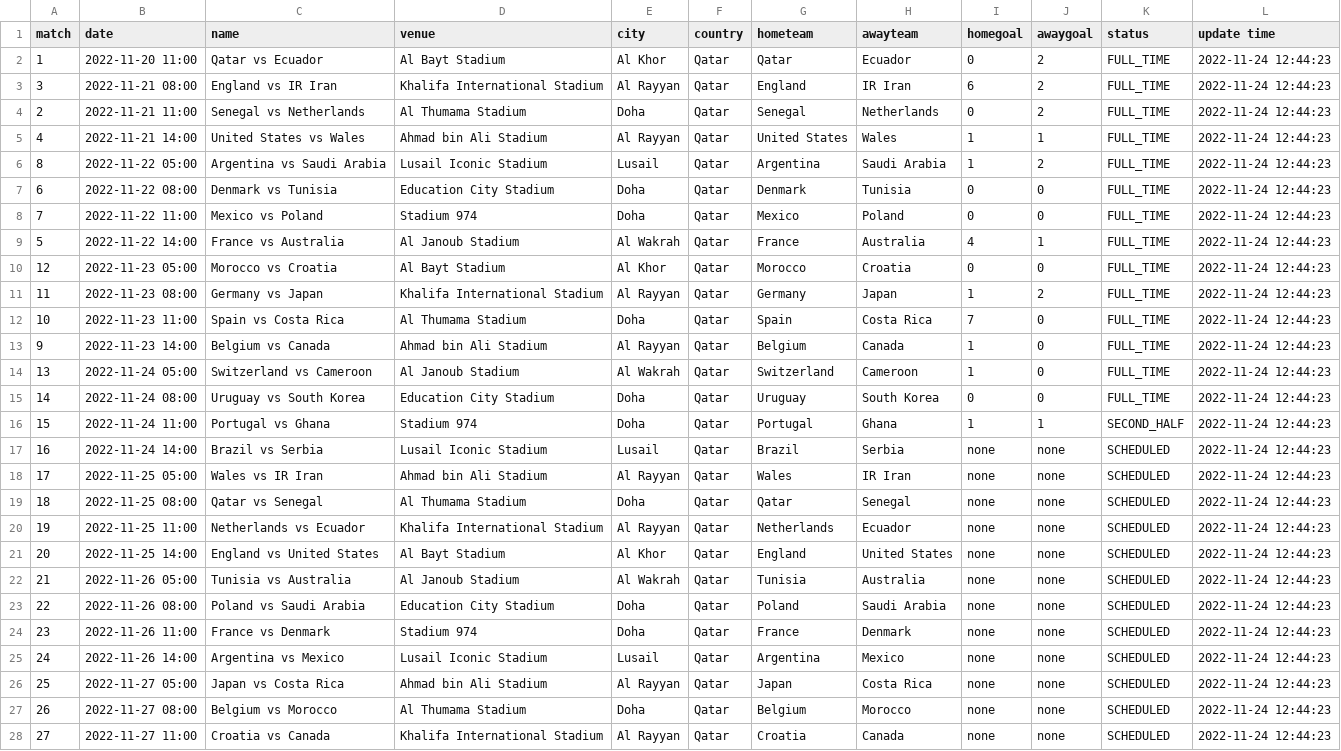
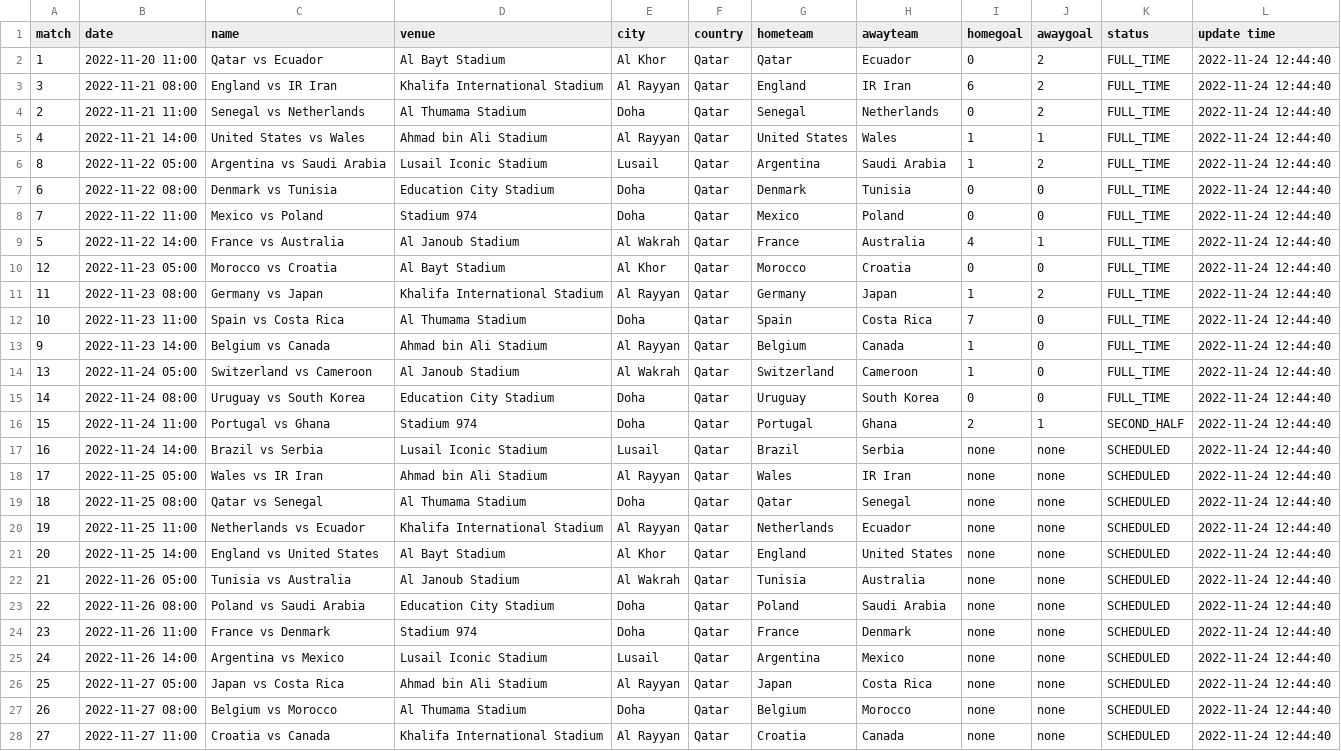
Before and after one commit to excel4soccer/FIFA2022_WC, a CSV file: fifa2022_fixture.csv, drawn as a sheet; only a part is shown; the diff covers the shown part only; the diff names each change by its address in the sheet, - before the commit and + after, or states it on an @@ line.

Commit message:
commit 2022-11-24 12:44:40

```diff
--- a/fifa2022_fixture.csv
+++ b/fifa2022_fixture.csv
-L2:L28 (update time): 2022-11-24 12:44:23
+L2:L28 (update time): 2022-11-24 12:44:40
-I16 (homegoal): 1
+I16 (homegoal): 2
```
Also changed, not shown: 37 edited cells elsewhere in this file.
